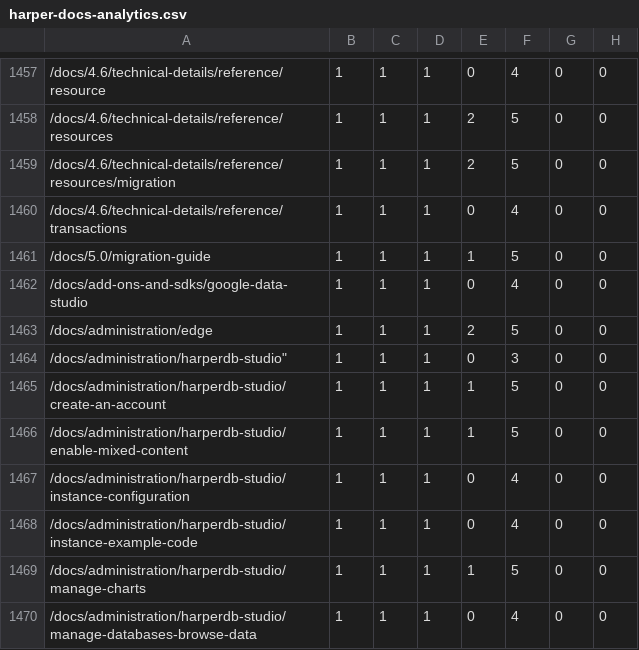
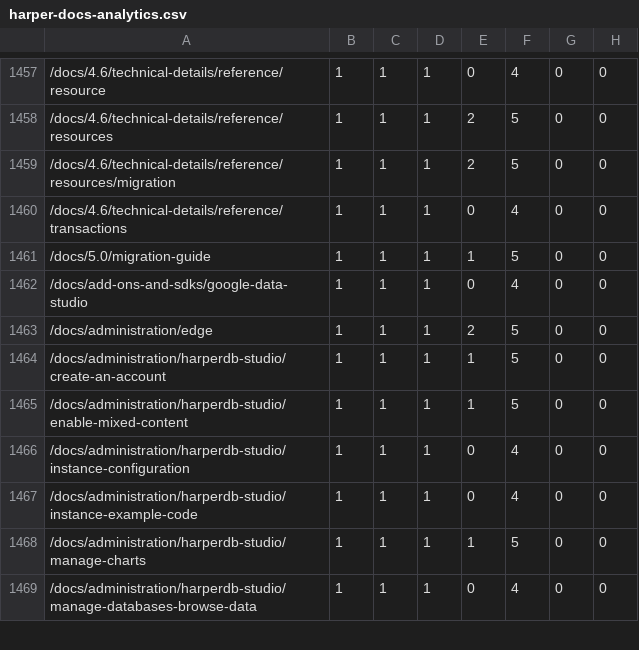
Before and after one commit to HarperFast/documentation, a CSV file: scripts/harper-docs-analytics.csv, drawn as a sheet; only a part is shown, gaps mark what is left out; the diff names each change by its address in the sheet, - before the commit and + after, or states it on an @@ line.

```diff
--- a/scripts/harper-docs-analytics.csv
+++ b/scripts/harper-docs-analytics.csv
-row 1464: /docs/administration/harperdb-studio" | 1 | 1 | 1 | 0 | 3 | 0 | 0
```
Also changed, not shown: 9 other files.
